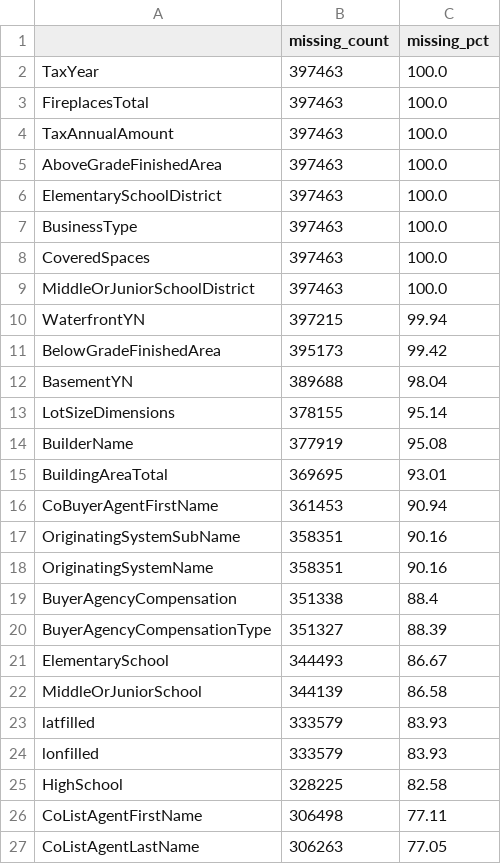
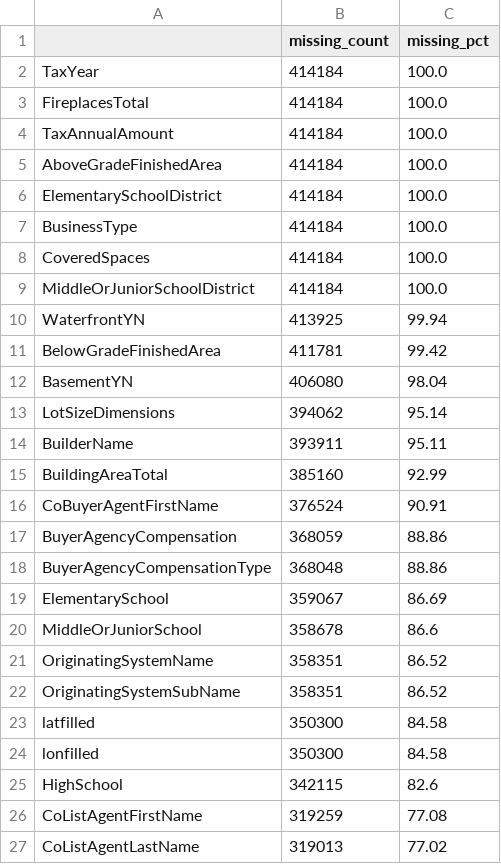
Before and after one commit to Luckyy911/idx-exchange-analytics, a CSV file: output/reports/sold_missing_value_report.csv, drawn as a sheet; only a part is shown; the diff covers the shown part only.

```diff
--- a/output/reports/sold_missing_value_report.csv
+++ b/output/reports/sold_missing_value_report.csv
@@ -1,27 +1,27 @@
 ,missing_count,missing_pct
-TaxYear,397463,100.0
-FireplacesTotal,397463,100.0
-TaxAnnualAmount,397463,100.0
-AboveGradeFinishedArea,397463,100.0
-ElementarySchoolDistrict,397463,100.0
-BusinessType,397463,100.0
-CoveredSpaces,397463,100.0
-MiddleOrJuniorSchoolDistrict,397463,100.0
-WaterfrontYN,397215,99.94
-BelowGradeFinishedArea,395173,99.42
-BasementYN,389688,98.04
-LotSizeDimensions,378155,95.14
-BuilderName,377919,95.08
-BuildingAreaTotal,369695,93.01
-CoBuyerAgentFirstName,361453,90.94
-OriginatingSystemSubName,358351,90.16
-OriginatingSystemName,358351,90.16
-BuyerAgencyCompensation,351338,88.4
-BuyerAgencyCompensationType,351327,88.39
-ElementarySchool,344493,86.67
-MiddleOrJuniorSchool,344139,86.58
-latfilled,333579,83.93
-lonfilled,333579,83.93
-HighSchool,328225,82.58
-CoListAgentFirstName,306498,77.11
-CoListAgentLastName,306263,77.05
+TaxYear,414184,100.0
+FireplacesTotal,414184,100.0
+TaxAnnualAmount,414184,100.0
+AboveGradeFinishedArea,414184,100.0
+ElementarySchoolDistrict,414184,100.0
+BusinessType,414184,100.0
+CoveredSpaces,414184,100.0
+MiddleOrJuniorSchoolDistrict,414184,100.0
+WaterfrontYN,413925,99.94
+BelowGradeFinishedArea,411781,99.42
+BasementYN,406080,98.04
+LotSizeDimensions,394062,95.14
+BuilderName,393911,95.11
+BuildingAreaTotal,385160,92.99
+CoBuyerAgentFirstName,376524,90.91
+BuyerAgencyCompensation,368059,88.86
+BuyerAgencyCompensationType,368048,88.86
+ElementarySchool,359067,86.69
+MiddleOrJuniorSchool,358678,86.6
+OriginatingSystemName,358351,86.52
+OriginatingSystemSubName,358351,86.52
+latfilled,350300,84.58
+lonfilled,350300,84.58
+HighSchool,342115,82.6
+CoListAgentFirstName,319259,77.08
+CoListAgentLastName,319013,77.02
```
Also changed, not shown: 1 added row, 1 removed row and 63 edited cells elsewhere in this file, output/reports/listed_county_summary.csv, output/reports/listed_missing_value_report.csv, 7 other files.
